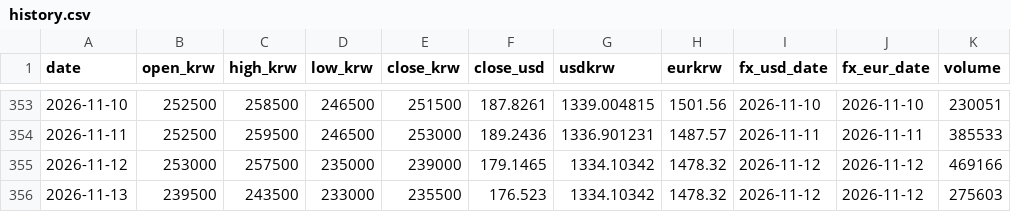
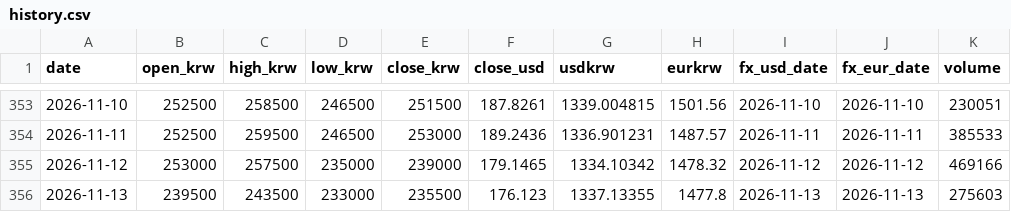
Before and after one commit to sungwookmay-stack/apr-signal, a CSV file: data/history.csv, drawn as a sheet; only a part is shown, gaps mark what is left out.

```diff
--- a/data/history.csv
+++ b/data/history.csv
@@ -355,2 +355,2 @@ date,open_krw,high_krw,low_krw,close_krw,close_usd,usdkrw,eurkrw,fx_usd_date,fx_
 2026-11-12,253000,257500,235000,239000,179.1465,1334.10342,1478.32,2026-11-12,2026-11-12,469166
-2026-11-13,239500,243500,233000,235500,176.523,1334.10342,1478.32,2026-11-12,2026-11-12,275603
+2026-11-13,239500,243500,233000,235500,176.123,1337.13355,1477.8,2026-11-13,2026-11-13,275603
```
Also changed, not shown: 23 other files.
